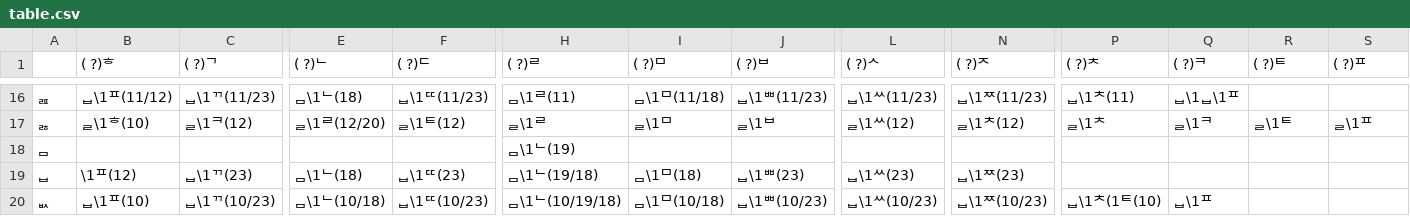
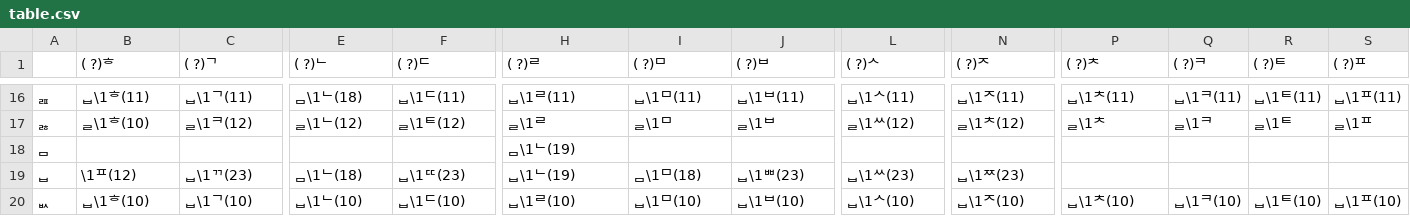
Before and after one commit to CharmFlex-98/g2pk-optimized, a CSV file: g2pk/table.csv, drawn as a sheet; only a part is shown, gaps mark what is left out; the diff covers the shown part only; the diff names each change by its address in the sheet, - before the commit and + after, or states it on an @@ line.

```diff
--- a/g2pk/table.csv
+++ b/g2pk/table.csv
-B16 (( ?)ᄒ): ᆸ\1ᄑ(11/12)
+B16 (( ?)ᄒ): ᆸ\1ᄒ(11)
-C16 (( ?)ᄀ): ᆸ\1ᄁ(11/23)
+C16 (( ?)ᄀ): ᆸ\1ᄀ(11)
-F16 (( ?)ᄃ): ᆸ\1ᄄ(11/23)
+F16 (( ?)ᄃ): ᆸ\1ᄃ(11)
-H16 (( ?)ᄅ): ᆷ\1ᄅ(11)
+H16 (( ?)ᄅ): ᆸ\1ᄅ(11)
-I16 (( ?)ᄆ): ᆷ\1ᄆ(11/18)
+I16 (( ?)ᄆ): ᆸ\1ᄆ(11)
-J16 (( ?)ᄇ): ᆸ\1ᄈ(11/23)
+J16 (( ?)ᄇ): ᆸ\1ᄇ(11)
-L16 (( ?)ᄉ): ᆸ\1ᄊ(11/23)
+L16 (( ?)ᄉ): ᆸ\1ᄉ(11)
-N16 (( ?)ᄌ): ᆸ\1ᄍ(11/23)
+N16 (( ?)ᄌ): ᆸ\1ᄌ(11)
-Q16 (( ?)ᄏ): ᆸ\1ᆸ\1ᄑ
+Q16 (( ?)ᄏ): ᆸ\1ᄏ(11)
-R16 (( ?)ᄐ): (empty)
+R16 (( ?)ᄐ): ᆸ\1ᄐ(11)
-S16 (( ?)ᄑ): (empty)
+S16 (( ?)ᄑ): ᆸ\1ᄑ(11)
-E17 (( ?)ᄂ): ᆯ\1ᄅ(12/20)
+E17 (( ?)ᄂ): ᆯ\1ᄂ(12)
-H19 (( ?)ᄅ): ᆷ\1ᄂ(19/18)
+H19 (( ?)ᄅ): ᆸ\1ᄂ(19)
-B20 (( ?)ᄒ): ᆸ\1ᄑ(10)
+B20 (( ?)ᄒ): ᆸ\1ᄒ(10)
-C20 (( ?)ᄀ): ᆸ\1ᄁ(10/23)
+C20 (( ?)ᄀ): ᆸ\1ᄀ(10)
-E20 (( ?)ᄂ): ᆷ\1ᄂ(10/18)
+E20 (( ?)ᄂ): ᆸ\1ᄂ(10)
-F20 (( ?)ᄃ): ᆸ\1ᄄ(10/23)
+F20 (( ?)ᄃ): ᆸ\1ᄃ(10)
-H20 (( ?)ᄅ): ᆷ\1ᄂ(10/19/18)
+H20 (( ?)ᄅ): ᆸ\1ᄅ(10)
-I20 (( ?)ᄆ): ᆷ\1ᄆ(10/18)
+I20 (( ?)ᄆ): ᆸ\1ᄆ(10)
-J20 (( ?)ᄇ): ᆸ\1ᄈ(10/23)
+J20 (( ?)ᄇ): ᆸ\1ᄇ(10)
-L20 (( ?)ᄉ): ᆸ\1ᄊ(10/23)
+L20 (( ?)ᄉ): ᆸ\1ᄉ(10)
-N20 (( ?)ᄌ): ᆸ\1ᄍ(10/23)
+N20 (( ?)ᄌ): ᆸ\1ᄌ(10)
-P20 (( ?)ᄎ): ᆸ\1ᄎ(1ᄐ(10)
+P20 (( ?)ᄎ): ᆸ\1ᄎ(10)
-Q20 (( ?)ᄏ): ᆸ\1ᄑ
+Q20 (( ?)ᄏ): ᆸ\1ᄏ(10)
-R20 (( ?)ᄐ): (empty)
+R20 (( ?)ᄐ): ᆸ\1ᄐ(10)
-S20 (( ?)ᄑ): (empty)
+S20 (( ?)ᄑ): ᆸ\1ᄑ(10)
```
Also changed, not shown: 86 edited cells elsewhere in this file, 1 other file.
